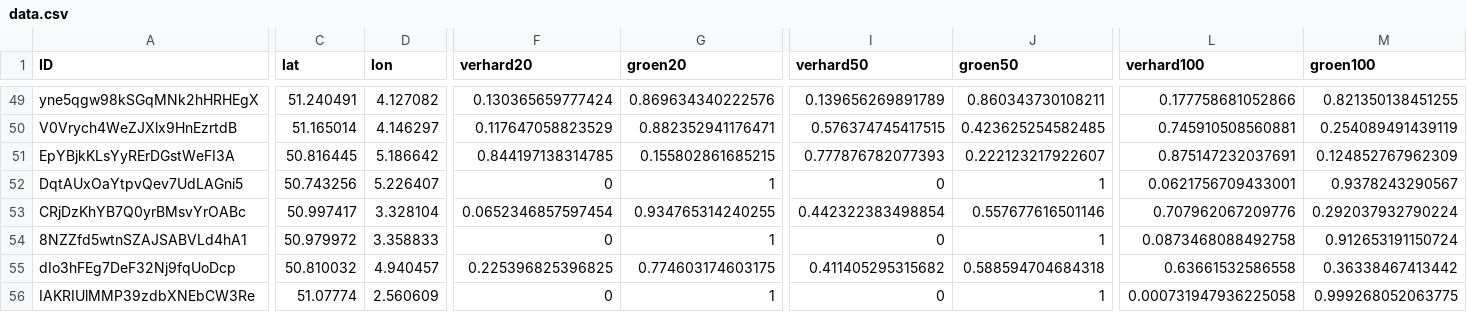
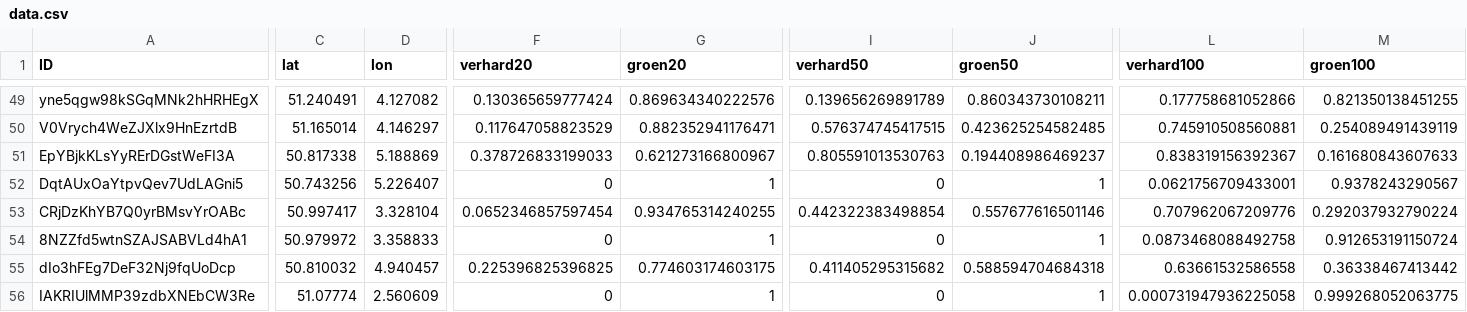
Before and after one commit to bmesuere/vlinder, a CSV file: api/data.csv, drawn as a sheet; only a part is shown, gaps mark what is left out; the diff covers the shown part only; the diff names each change by its address in the sheet, - before the commit and + after, or states it on an @@ line.

Commit message:
Update data.csv

```diff
--- a/api/data.csv
+++ b/api/data.csv
-C51 (lat): 50.816445
+C51 (lat): 50.817338
-D51 (lon): 5.186642
+D51 (lon): 5.188869
-F51 (verhard20): 0.844197138314785
+F51 (verhard20): 0.378726833199033
-G51 (groen20): 0.155802861685215
+G51 (groen20): 0.621273166800967
-I51 (verhard50): 0.777876782077393
+I51 (verhard50): 0.805591013530763
-J51 (groen50): 0.222123217922607
+J51 (groen50): 0.194408986469237
-L51 (verhard100): 0.875147232037691
+L51 (verhard100): 0.838319156392367
-M51 (groen100): 0.124852767962309
+M51 (groen100): 0.161680843607633
```
Also changed, not shown: 5 edited cells elsewhere in this file.
